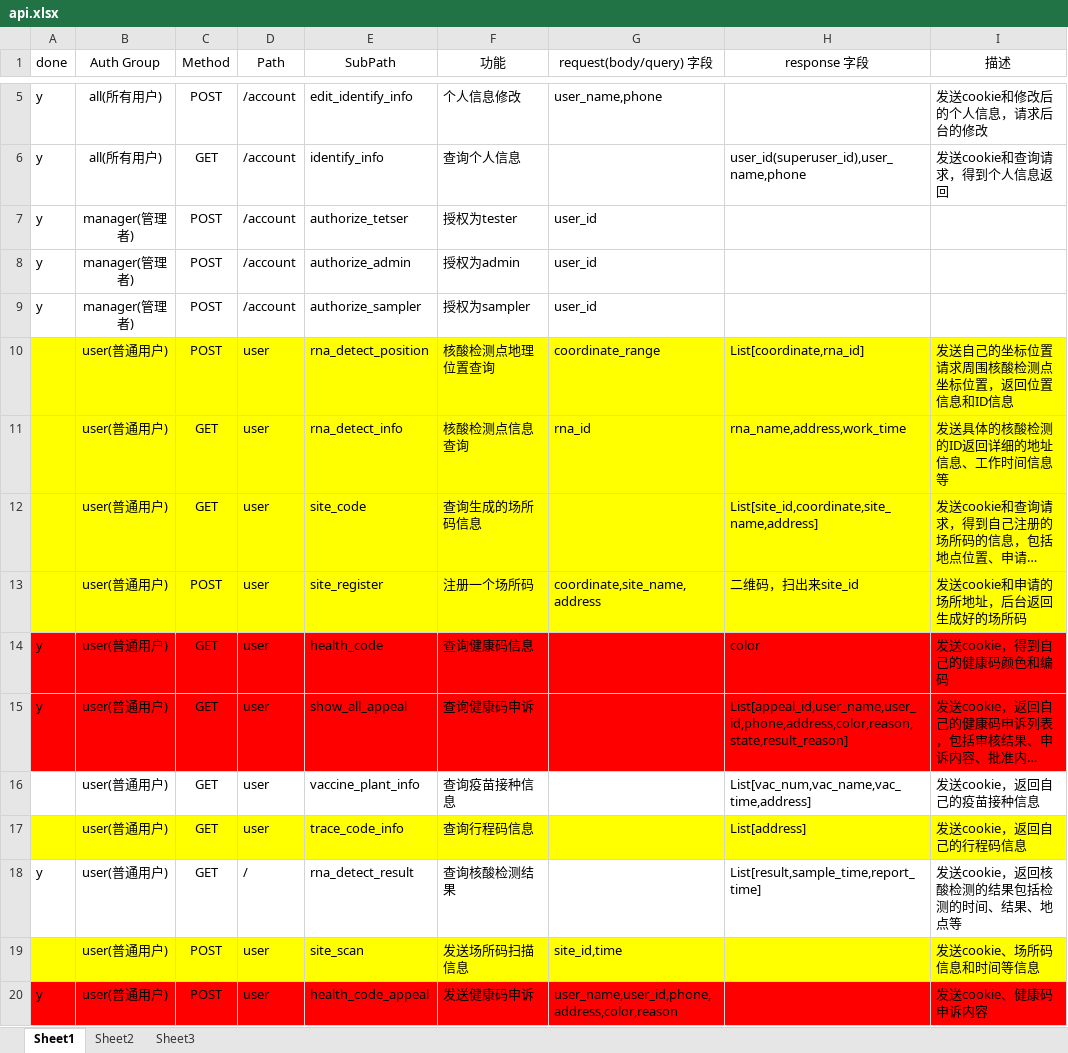
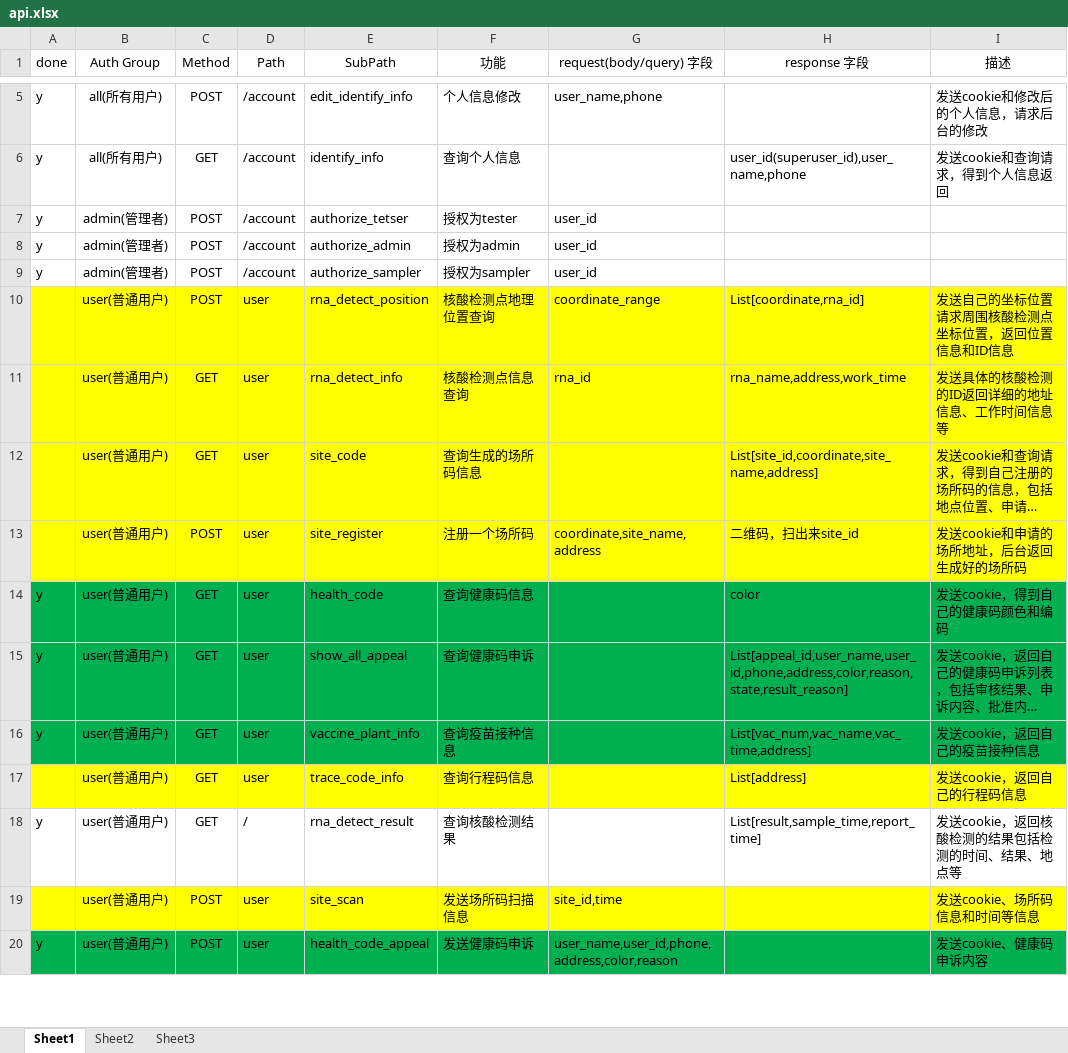
Before and after one commit to LeoYuan0111/Health-Code-Management-System, an Excel workbook: api.xlsx, sheet Sheet1, drawn as a sheet; only a part is shown, gaps mark what is left out; long unchanged cells end in …; values as stored, in another font and other column widths than the file's, no borders; conditional formats not drawn; the diff covers the shown part only; the diff names each change by its address in the sheet, - before the commit and + after, or states it on an @@ line.

```diff
--- a/api.xlsx (sheet Sheet1)
+++ b/api.xlsx (sheet Sheet1)
-B7:B9 (Auth Group): manager(管理者)
+B7:B9 (Auth Group): admin(管理者)
-A14:I15 fill: #FF0000
+A14:I15 fill: #00B050
-A16 (done): (empty)
+A16 (done): y
-A16:I16 fill: none
+A16:I16 fill: #00B050
-A20:I20 fill: #FF0000
+A20:I20 fill: #00B050
```
Also changed, not shown: 31 edited cells and cell formats elsewhere in this sheet, 17 other files.
